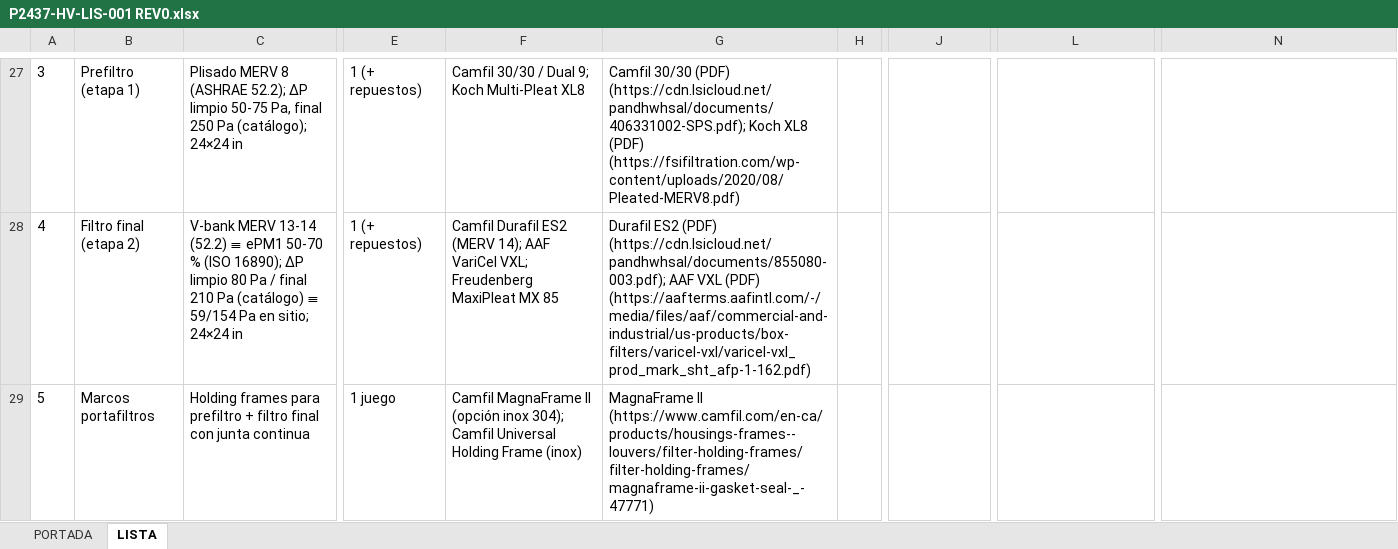
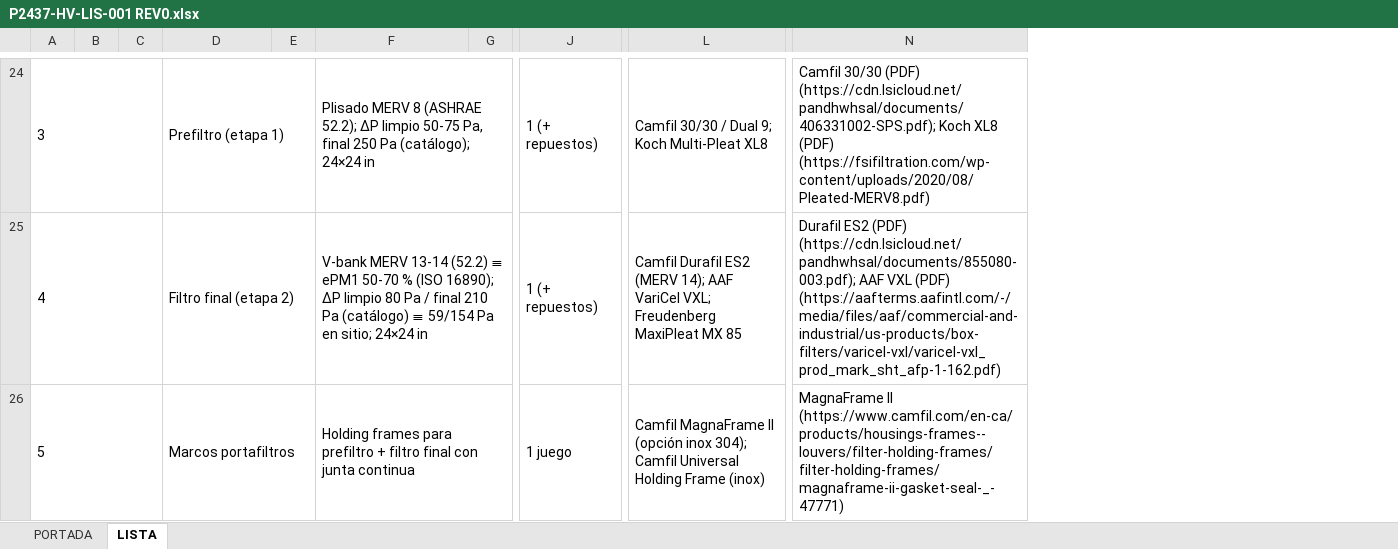
Before and after one commit to INGENDESING/BRINSA-P2437-VENTILACION-LABORATORIO, an Excel workbook: Emisiones/4.0 HV-LISTADOS/P2437-HV-LIS-001 REV0.xlsx, sheet LISTA, drawn as a sheet; only a part is shown, gaps mark what is left out; values as stored, in another font and other column widths than the file's, no borders; charts and pictures not drawn; removed rows and columns are numbered as before the commit, all else as after; the diff covers the shown part only; the diff names each change by its address in the sheet, - before the commit and + after, or states it on an @@ line.

```diff
--- a/Emisiones/4.0 HV-LISTADOS/P2437-HV-LIS-001 REV0.xlsx (sheet LISTA)
+++ b/Emisiones/4.0 HV-LISTADOS/P2437-HV-LIS-001 REV0.xlsx (sheet LISTA)
+column B, empty
+column C, empty
+column E, empty
+column G, empty
-column E, rows 27-29: 1 (+ repuestos) | 1 (+ repuestos) | 1 juego
-column F, rows 27-29: Camfil 30/30 / Dual 9; Koch Multi-Pleat XL8 | Camfil Durafil ES2 (MERV 14); AAF VariCel VXL; Freudenberg MaxiPleat MX 85 | Camfil MagnaFrame II (opción inox 304); Camfil Universal Holding Frame (inox)
-column G, rows 27-29: Camfil 30/30 (PDF) (https://cdn.lsicloud.net/pandhwhsal/documents/406331002-SPS.pdf); Koch XL8 (PDF) (https://fsifiltration.com/wp-content/uploads/2020/08/Pleated-MERV8.pdf) | Durafil ES2 (PDF) (https://cdn.lsicloud.net/pandhwhsal/documents/855080-003.pdf); AAF VXL (PDF) (https://aafterms.aafintl.com/-/media/files/aaf/commercial-and-industrial/us-products/box-filters/varicel-vxl/varicel-vxl_prod_mark_sht_afp-1-162.pdf) | MagnaFrame II (https://www.camfil.com/en-ca/products/housings-frames--louvers/filter-holding-frames/filter-holding-frames/magnaframe-ii-gasket-seal-_-47771)
-column H, empty
+A24:C24 merged
+D24:E24 merged
+F24:G24 merged
-J24:J25: (empty)
+J24:J25: 1 (+ repuestos)
+J24:K24 merged
-L24: (empty)
+L24: Camfil 30/30 / Dual 9; Koch Multi-Pleat XL8
+L24:M24 merged
-N24: (empty)
+N24: Camfil 30/30 (PDF) (https://cdn.lsicloud.net/pandhwhsal/documents/406331002-SPS.pdf); Koch XL8 (PDF) (https://fsifiltration.com/wp-content/uploads/2020/08/Pleated-MERV8.pdf)
+N24:O24 merged
+A25:C25 merged
+D25:E25 merged
+F25:G25 merged
+J25:K25 merged
-L25: (empty)
+L25: Camfil Durafil ES2 (MERV 14); AAF VariCel VXL; Freudenberg MaxiPleat MX 85
+L25:M25 merged
-N25: (empty)
+N25: Durafil ES2 (PDF) (https://cdn.lsicloud.net/pandhwhsal/documents/855080-003.pdf); AAF VXL (PDF) (https://aafterms.aafintl.com/-/media/files/aaf/commercial-and-industrial/us-products/box-filters/varicel-vxl/varicel-vxl_prod_mark_sht_afp-1-162.pdf)
+N25:O25 merged
+A26:C26 merged
+D26:E26 merged
+F26:G26 merged
-J26: (empty)
+J26: 1 juego
+J26:K26 merged
-L26: (empty)
+L26: Camfil MagnaFrame II (opción inox 304); Camfil Universal Holding Frame (inox)
+L26:M26 merged
-N26: (empty)
+N26: MagnaFrame II (https://www.camfil.com/en-ca/products/housings-frames--louvers/filter-holding-frames/filter-holding-frames/magnaframe-ii-gasket-seal-_-47771)
+N26:O26 merged
```
Also changed, not shown: 6 removed rows, 52 edited cells, cell formats and merged cells elsewhere in this sheet, Emisiones/2.0 HV-MEMORIAS DE CALCULO/P2437-HV-CAL-001 REV0.xlsx, Emisiones/3.0 HV-HOJAS DE DATOS/P2437-HV-DTS-001 REV0.xlsx, 16 other files.
